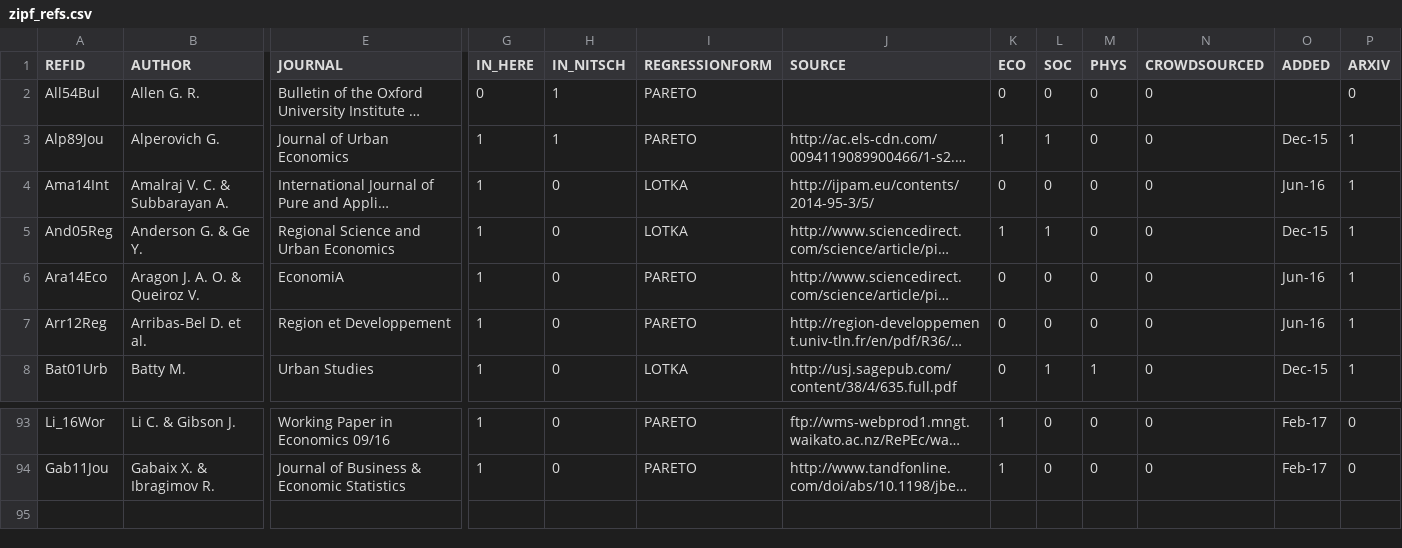
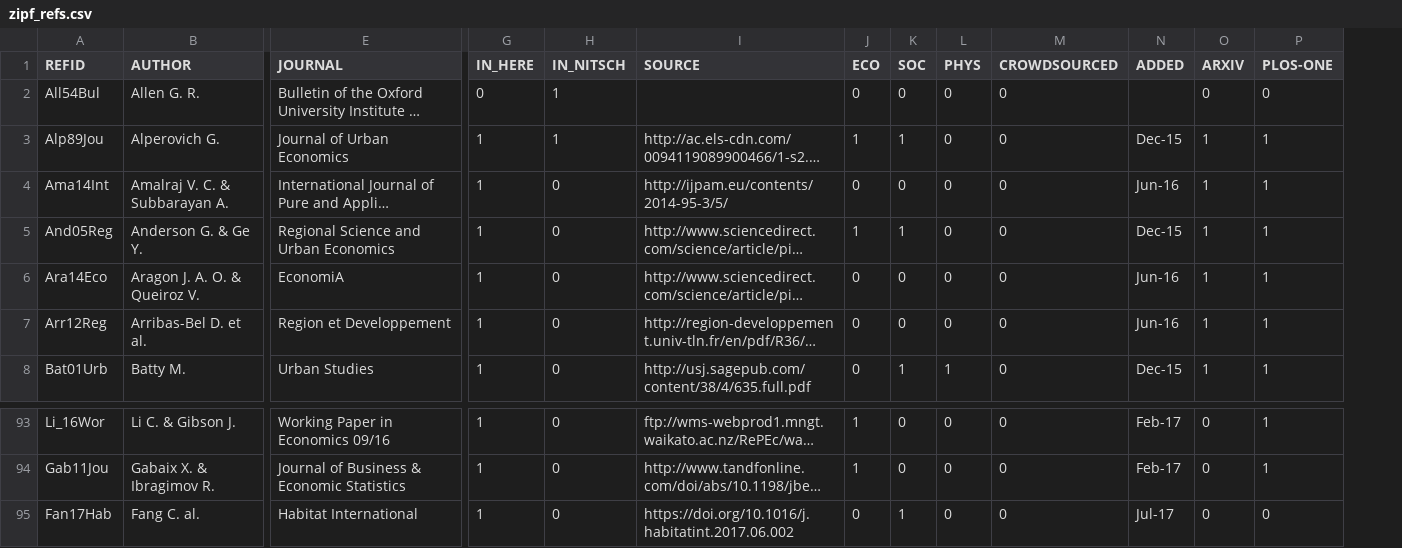
Before and after one commit to ClementineCttn/MetaZipf, a CSV file: data/zipf_refs.csv, drawn as a sheet; only a part is shown, gaps mark what is left out; long unchanged cells end in …; removed rows and columns are numbered as before the commit, all else as after; rows hold the shown columns only; the diff names each change by its address in the sheet, - before the commit and + after, or states it on an @@ line.

Commit message:
add Fang et al 2017 ref

```diff
--- a/data/zipf_refs.csv
+++ b/data/zipf_refs.csv
-column I (REGRESSIONFORM), rows 2-8: PARETO | PARETO | LOTKA | LOTKA | PARETO | PARETO | LOTKA; rows 93-94: PARETO | PARETO
+column P (PLOS-ONE), rows 2-8: 0 | 1 | 1 | 1 | 1 | 1 | 1; rows 93-94: 1 | 1
+row 95: Fan17Hab | Fang C. al. | Habitat International | 1 | 0 | https://doi.org/10.1016/j.habitatint.2017.06.002 | 0 | 1 | 0 | 0 | Jul-17 | 0 | 0
```
